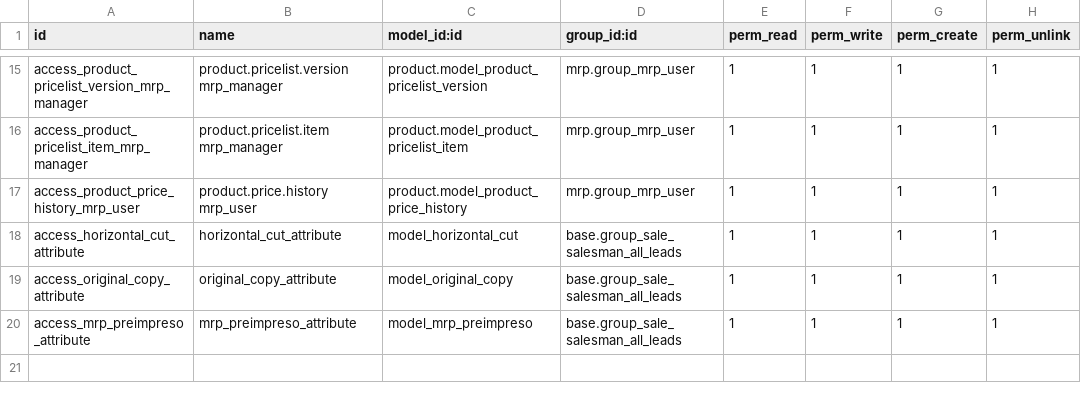
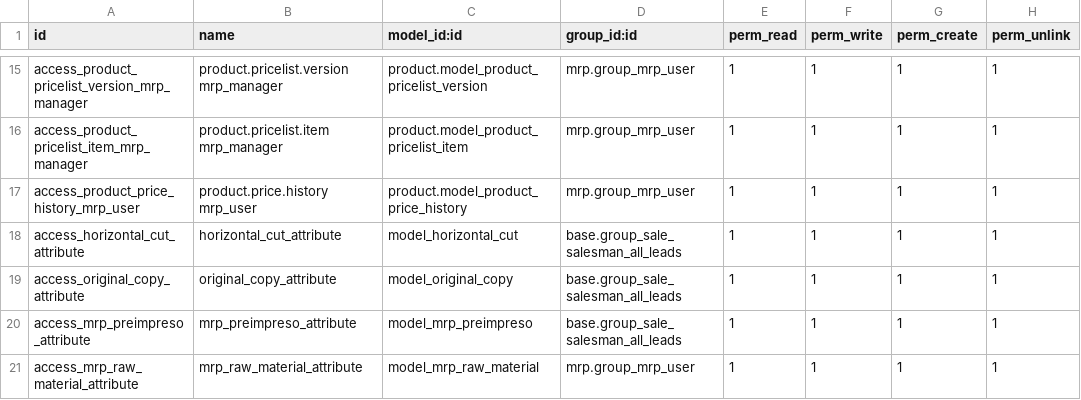
Before and after one commit to gonzalesr/siscruz, a CSV file: security/ir.model.access.csv, drawn as a sheet; only a part is shown, gaps mark what is left out.

```diff
--- a/security/ir.model.access.csv
+++ b/security/ir.model.access.csv
@@ -20 +20,2 @@ access_original_copy_attribute,original_copy_attribute,model_original_copy,base.
 access_mrp_preimpreso_attribute,mrp_preimpreso_attribute,model_mrp_preimpreso,base.group_sale_salesman_all_leads,1,1,1,1
+access_mrp_raw_material_attribute,mrp_raw_material_attribute,model_mrp_raw_material,mrp.group_mrp_user,1,1,1,1
```
Also changed, not shown: 5 other files.
